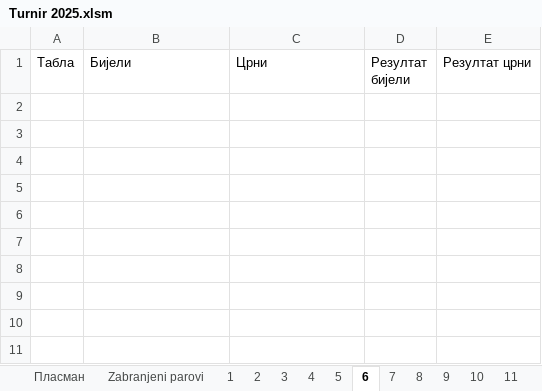
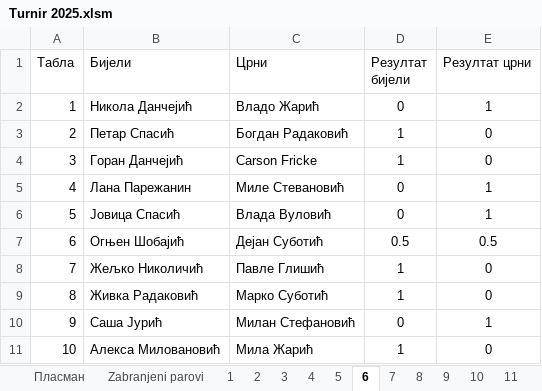
Before and after one commit to dejosub/sahovski-turniri, an Excel workbook: Turnir 2025/Turnir 2025.xlsm, sheet 6, drawn as a sheet; values as stored, in another font and other column widths than the file's, no borders; the diff names each change by its address in the sheet, - before the commit and + after, or states it on an @@ line.

```diff
--- a/Turnir 2025/Turnir 2025.xlsm (sheet 6)
+++ b/Turnir 2025/Turnir 2025.xlsm (sheet 6)
+row 2: 1 | Никола Данчејић | Владо Жарић | 0 | 1
+row 3: 2 | Петар Спасић | Богдан Радаковић | 1 | 0
+row 4: 3 | Горан Данчејић | Carson Fricke | 1 | 0
+row 5: 4 | Лана Парежанин | Миле Стевановић | 0 | 1
+row 6: 5 | Јовица Спасић | Влада Вуловић | 0 | 1
+row 7: 6 | Огњен Шобајић | Дејан Суботић | 0.5 | 0.5
+row 8: 7 | Жељко Николичић | Павле Глишић | 1 | 0
+row 9: 8 | Живка Радаковић | Марко Суботић | 1 | 0
+row 10: 9 | Саша Јурић | Милан Стефановић | 0 | 1
+row 11: 10 | Алекса Миловановић | Мила Жарић | 1 | 0
```
Also changed, not shown: sheet Пласман, sheet 7, sheet 5.
